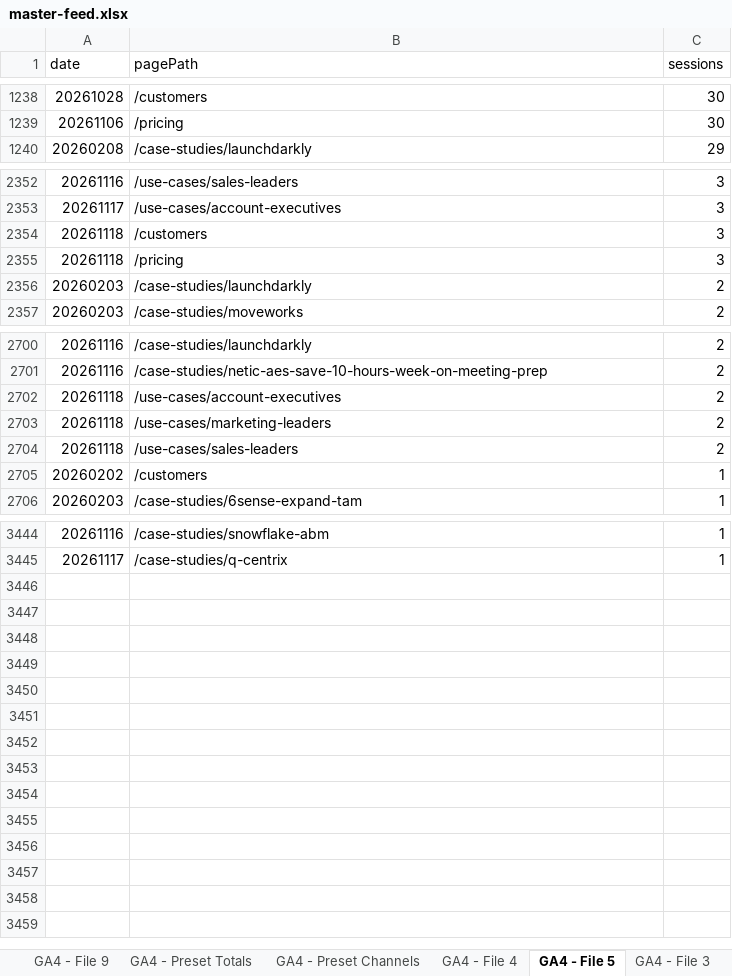
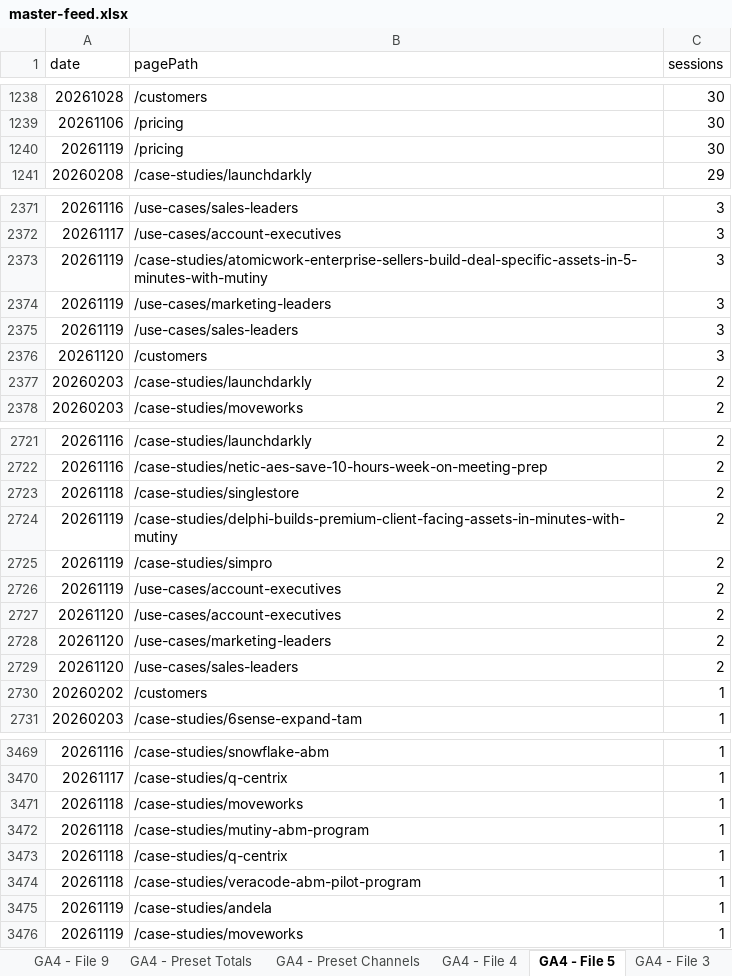
Before and after one commit to MutinyGTM/growth-dashboard, an Excel workbook: data/master-feed.xlsx, sheet GA4 - File 5, drawn as a sheet; only a part is shown, gaps mark what is left out; values as stored, in another font and other column widths than the file's, no borders; charts and pictures not drawn; removed rows and columns are numbered as before the commit, all else as after; the diff covers the shown part only; the diff names each change by its address in the sheet, - before the commit and + after, or states it on an @@ line.

```diff
--- a/data/master-feed.xlsx (sheet GA4 - File 5)
+++ b/data/master-feed.xlsx (sheet GA4 - File 5)
+row 1240: 20261119 | /pricing | 30
+row 2373: 20261119 | /case-studies/atomicwork-enterprise-sellers-build-deal-specific-assets-in-5-minutes-with-mutiny | 3
+row 2374: 20261119 | /use-cases/marketing-leaders | 3
+row 2375: 20261119 | /use-cases/sales-leaders | 3
-A2376 (date): 20261118
+A2376 (date): 20261120
-row 2355: 20261118 | /pricing | 3
-B2723 (pagePath): /use-cases/account-executives
+B2723 (pagePath): /case-studies/singlestore
+row 2724: 20261119 | /case-studies/delphi-builds-premium-client-facing-assets-in-minutes-with-mutiny | 2
+row 2725: 20261119 | /case-studies/simpro | 2
+row 2726: 20261119 | /use-cases/account-executives | 2
+row 2727: 20261120 | /use-cases/account-executives | 2
-A2728:A2729 (date): 20261118
+A2728:A2729 (date): 20261120
+row 3471: 20261118 | /case-studies/moveworks | 1
+row 3472: 20261118 | /case-studies/mutiny-abm-program | 1
+row 3473: 20261118 | /case-studies/q-centrix | 1
+row 3474: 20261118 | /case-studies/veracode-abm-pilot-program | 1
+row 3475: 20261119 | /case-studies/andela | 1
+row 3476: 20261119 | /case-studies/moveworks | 1
```
Also changed, not shown: 18 added rows and 1 edited cell elsewhere in this sheet, sheet GA4 - File 3, sheet GA4 - Preset Channels, sheet GA4 - File 6, sheet GA4 - File 7, sheet GA4 - File 2, sheet GA4 - File 1, 4 more sheets, 9 other files.
